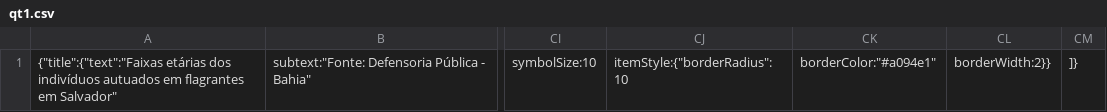
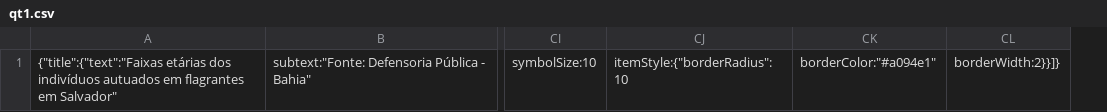
Before and after one commit to cienciadedadosnaep/rs_dados_justica_audienciadecustodia, a CSV file: data/qt1.csv, drawn as a sheet; only a part is shown, gaps mark what is left out; removed rows and columns are numbered as before the commit, all else as after; the diff names each change by its address in the sheet, - before the commit and + after, or states it on an @@ line.

```diff
--- a/data/qt1.csv
+++ b/data/qt1.csv
-column CL, row 1: borderWidth:2}}
-column CM, row 1: ]}
+column CL, row 1: borderWidth:2}}]}
```
Also changed, not shown: data/qt2.csv, 2 other files.
